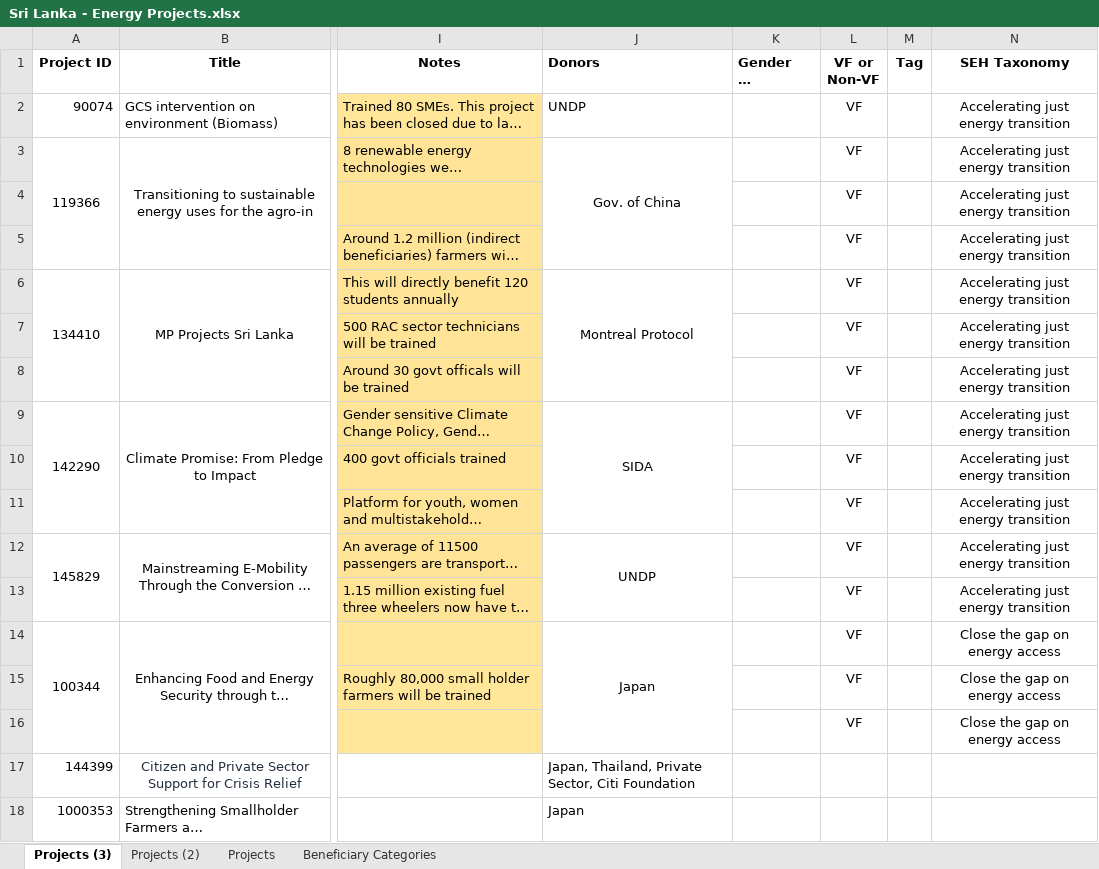
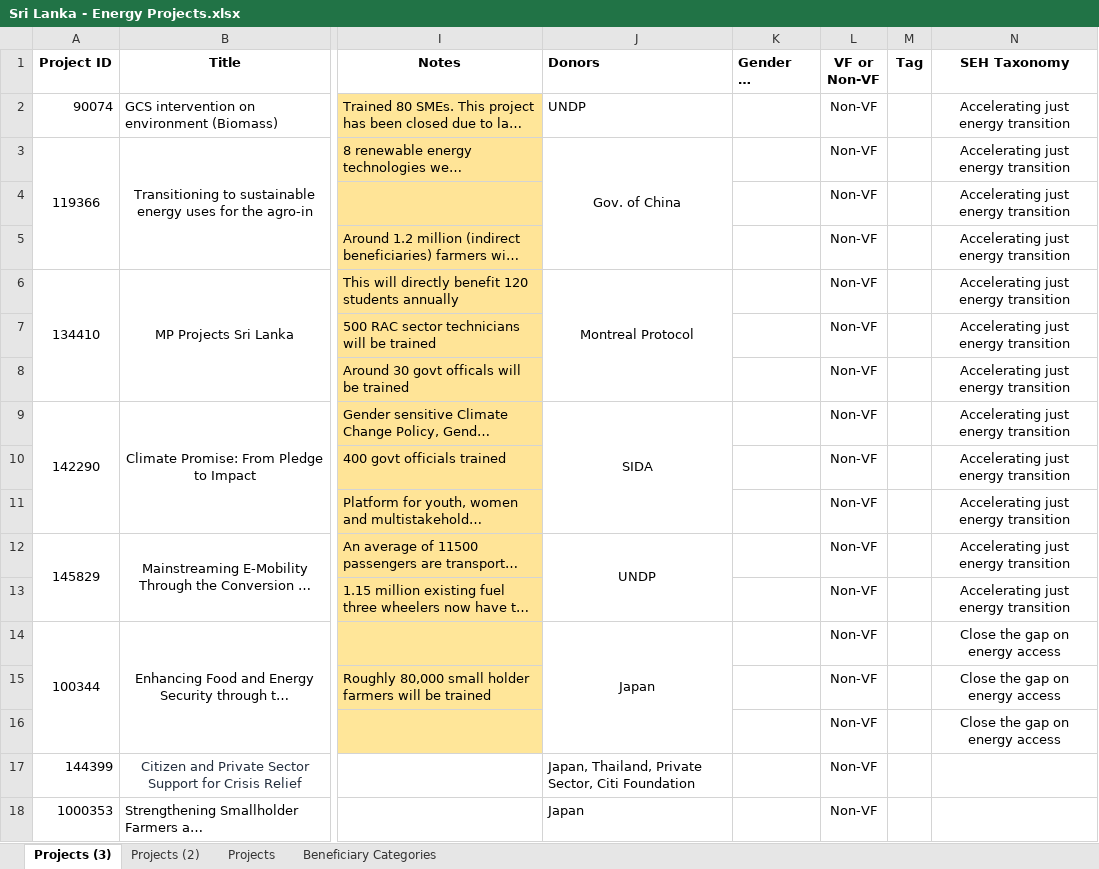
Before and after one commit to Ben-Keller/Energy-Moonshot-Tracker, an Excel workbook: 01_Input/00_CO Validation/Sri Lanka - Energy Projects.xlsx, sheet Projects (3), drawn as a sheet; only a part is shown, gaps mark what is left out; long unchanged cells end in …; values as stored, in another font and other column widths than the file's, no borders; the diff names each change by its address in the sheet, - before the commit and + after, or states it on an @@ line.

```diff
--- a/01_Input/00_CO Validation/Sri Lanka - Energy Projects.xlsx (sheet Projects (3))
+++ b/01_Input/00_CO Validation/Sri Lanka - Energy Projects.xlsx (sheet Projects (3))
-L2:L16 (VF or Non-VF): VF
+L2:L16 (VF or Non-VF): Non-VF
-L17:L18 (VF or Non-VF): (empty)
+L17:L18 (VF or Non-VF): Non-VF
```
Also changed, not shown: 01_Input/00_CO Validation/Ecuador - Energy Projects.xlsx, 01_Input/00_CO Validation/Fiji - Energy Projects.xlsx, 42 other files.
